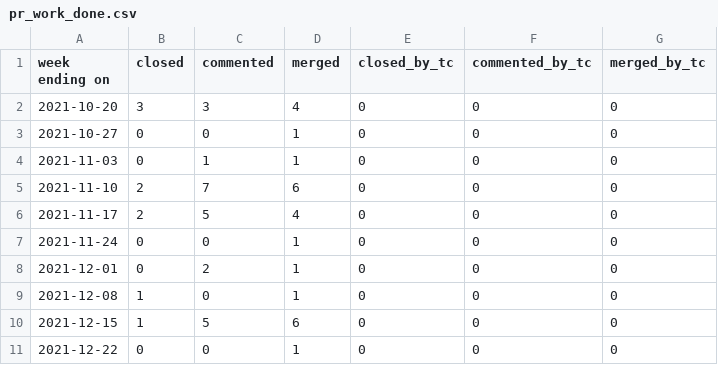
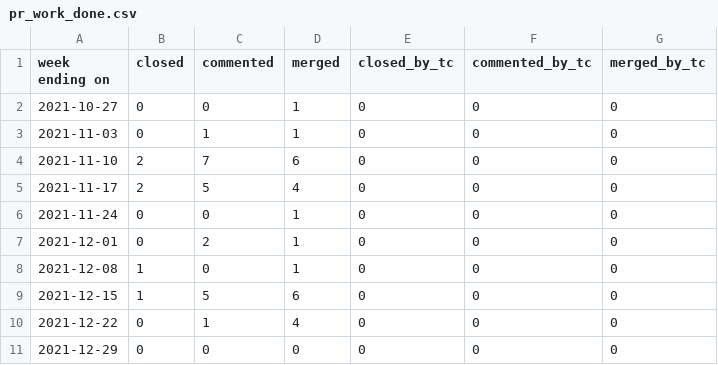
Before and after one commit to overlookinfra/community_management, a CSV file: docs/pr_work_done.csv, drawn as a sheet.

```diff
--- a/docs/pr_work_done.csv
+++ b/docs/pr_work_done.csv
@@ -1,3 +1,2 @@
 week ending on,closed,commented,merged,closed_by_tc,commented_by_tc,merged_by_tc
-2021-10-20,3,3,4,0,0,0
 2021-10-27,0,0,1,0,0,0
@@ -10,2 +9,3 @@ week ending on,closed,commented,merged,closed_by_tc,commented_by_tc,merged_by_tc
 2021-12-15,1,5,6,0,0,0
-2021-12-22,0,0,1,0,0,0
+2021-12-22,0,1,4,0,0,0
+2021-12-29,0,0,0,0,0,0
```
Also changed, not shown: created_per_day.csv, docs/created_per_day.csv, 25 other files.
